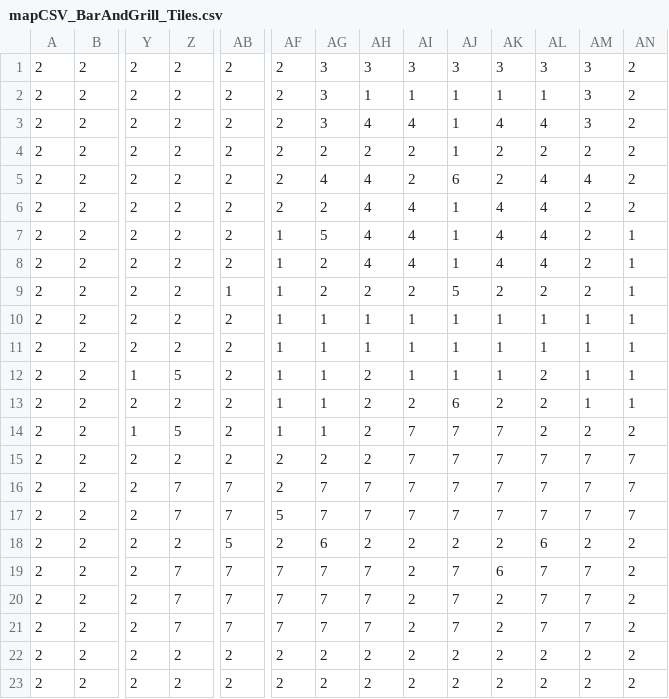
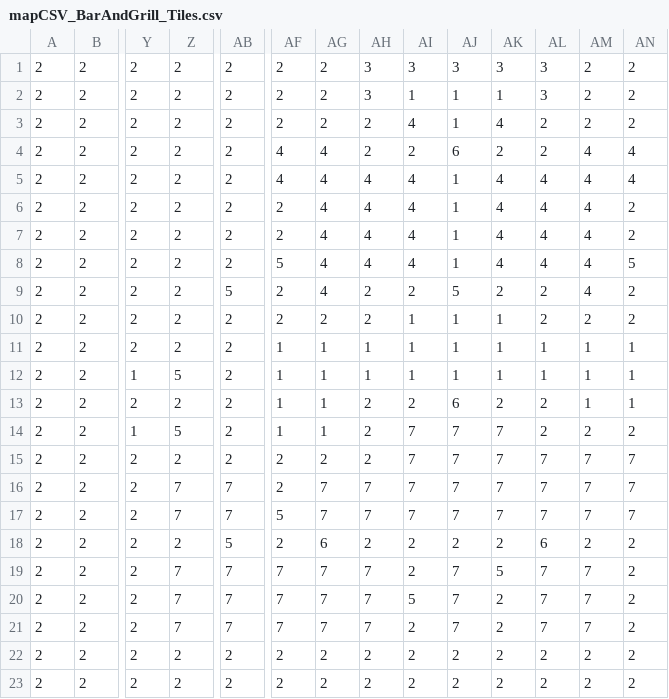
Before and after one commit to Kamal-Sadek/Liberal-Crime-Squad, a CSV file: art/mapCSV_BarAndGrill_Tiles.csv, drawn as a sheet; only a part is shown, gaps mark what is left out; removed rows and columns are numbered as before the commit, all else as after; rows hold the shown columns only; the diff names each change by its address in the sheet, - before the commit and + after, or states it on an @@ line.

```diff
--- a/art/mapCSV_BarAndGrill_Tiles.csv
+++ b/art/mapCSV_BarAndGrill_Tiles.csv
-AG1:AG3: 3
+AG1:AG3: 2
-AM1:AM3: 3
+AM1:AM3: 2
-AH2: 1
+AH2: 3
-AL2: 1
+AL2: 3
-AH3: 4
+AH3: 2
-AL3: 4
+AL3: 2
-AF4:AF5: 2
+AF4:AF5: 4
-AG4: 2
+AG4: 4
-AJ4: 1
+AJ4: 6
-AM4: 2
+AM4: 4
-AN4:AN5: 2
+AN4:AN5: 4
-AI5: 2
+AI5: 4
-AJ5: 6
+AJ5: 1
-AK5: 2
+AK5: 4
-AG6: 2
+AG6: 4
-AM6:AM9: 2
+AM6:AM9: 4
-AF7: 1
+AF7: 2
-AG7: 5
+AG7: 4
-AN7: 1
+AN7: 2
-AF8: 1
+AF8: 5
-AG8:AG9: 2
+AG8:AG9: 4
-AN8: 1
+AN8: 5
-AB9: 1
+AB9: 5
-AF9: 1
+AF9: 2
-AN9: 1
+AN9: 2
+row 10: 2 | 2 | 2 | 2 | 2 | 2 | 2 | 2 | 1 | 1 | 1 | 2 | 2 | 2
-Y12: 2
+Y12: 1
-Z12: 2
+Z12: 5
-row 12: 2 | 2 | 1 | 5 | 2 | 1 | 1 | 2 | 1 | 1 | 1 | 2 | 1 | 1
-AK19: 6
+AK19: 5
-AI20: 2
+AI20: 5
```
Also changed, not shown: art/mapCSV_BarAndGrill_Specials.csv, art/mapCSV_BombShelter_Specials.csv, 38 other files.
